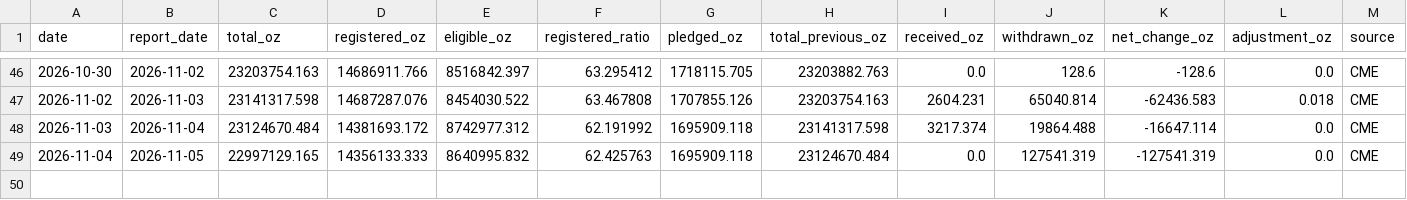
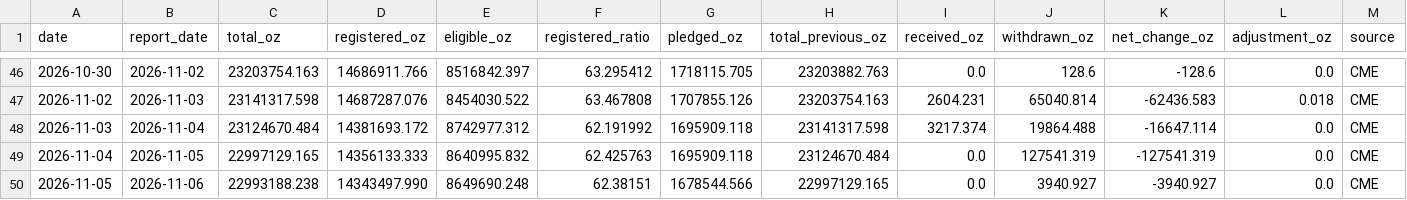
Before and after one commit to yydsdefi-cmyk/COMEX-Gold-Tracker, a CSV file: data/history.csv, drawn as a sheet; only a part is shown, gaps mark what is left out; rows hold the shown columns only; the diff names each change by its address in the sheet, - before the commit and + after, or states it on an @@ line.

```diff
--- a/data/history.csv
+++ b/data/history.csv
+row 50: 2026-11-05 | 2026-11-06 | 22993188.238 | 14343497.990 | 8649690.248 | 62.38151 | 1678544.566 | 22997129.165 | 0.0 | 3940.927 | -3940.927 | 0.0 | CME
```
Also changed, not shown: 7 other files.
